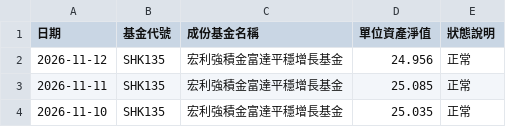
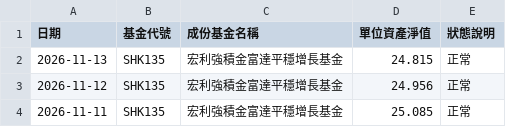
Before and after one commit to ShingWong08/manulife-mpf, a CSV file: data/history/宏利強積金富達平穩增長基金.csv, drawn as a sheet; only a part is shown; the shorter side is filled out with more unchanged rows.

```diff
--- a/data/history/宏利強積金富達平穩增長基金.csv
+++ b/data/history/宏利強積金富達平穩增長基金.csv
@@ -1,2 +1,3 @@
 日期,基金代號,成份基金名稱,單位資產淨值,狀態說明
+2026-11-13,SHK135,宏利強積金富達平穩增長基金,24.815,正常
 2026-11-12,SHK135,宏利強積金富達平穩增長基金,24.956,正常
```
Also changed, not shown: data/history/宏利強積金中華威力基金.csv, data/history/宏利強積金人民幣債券基金.csv, 50 other files.
